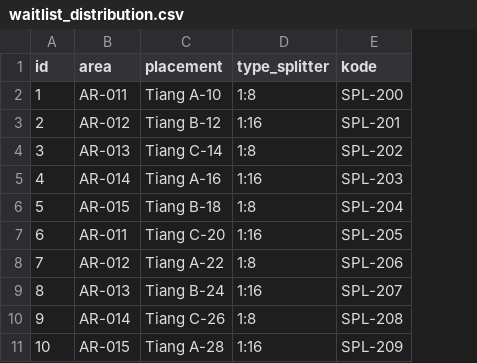
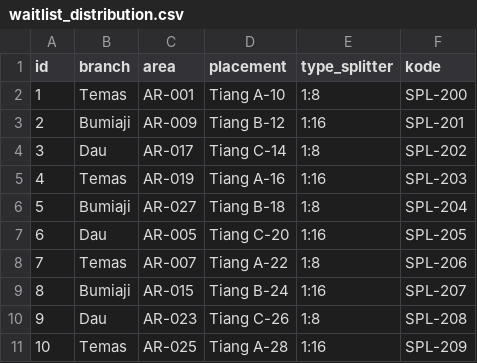
Before and after one commit to Mualnudarza/Prototype-ERP-SPVR, a CSV file: assets/data/waitlist_distribution.csv, drawn as a sheet; addresses are those after the commit; the diff names each change by its address in the sheet, - before the commit and + after, or states it on an @@ line.

```diff
--- a/assets/data/waitlist_distribution.csv
+++ b/assets/data/waitlist_distribution.csv
+column B (branch), rows 2-11: Temas | Bumiaji | Dau | Temas | Bumiaji | Dau | Temas | Bumiaji | Dau | Temas
-C2 (area): AR-011
+C2 (area): AR-001
-C3 (area): AR-012
+C3 (area): AR-009
-C4 (area): AR-013
+C4 (area): AR-017
-C5 (area): AR-014
+C5 (area): AR-019
-C6 (area): AR-015
+C6 (area): AR-027
-C7 (area): AR-011
+C7 (area): AR-005
-C8 (area): AR-012
+C8 (area): AR-007
-C9 (area): AR-013
+C9 (area): AR-015
-C10 (area): AR-014
+C10 (area): AR-023
-C11 (area): AR-015
+C11 (area): AR-025
```
Also changed, not shown: assets/data/ae_data.csv, assets/data/customers.csv, 5 other files.
